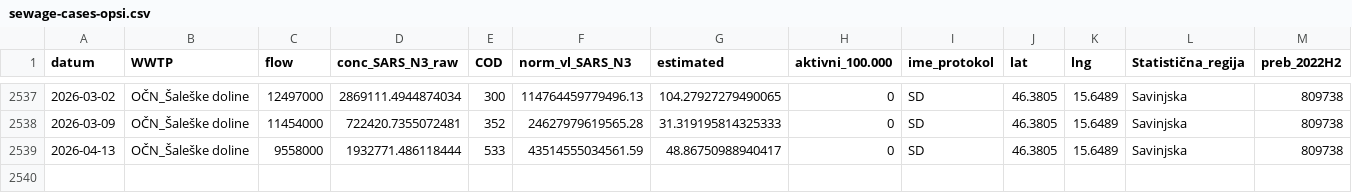
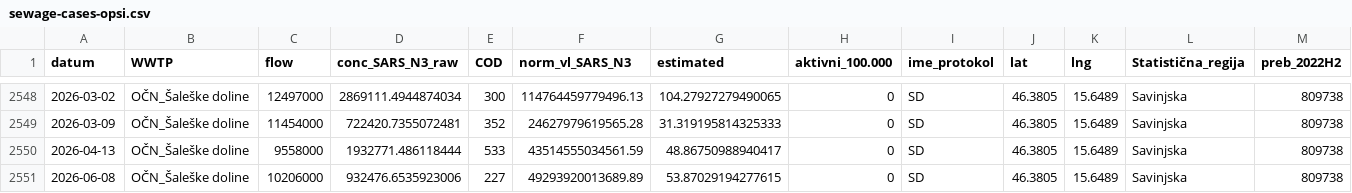
Before and after one commit to sledilnik/data, a CSV file: sources/opsi/sewage/sewage-cases-opsi.csv, drawn as a sheet; only a part is shown, gaps mark what is left out; rows hold the shown columns only; the diff covers the shown part only; the diff names each change by its address in the sheet, - before the commit and + after, or states it on an @@ line.

```diff
--- a/sources/opsi/sewage/sewage-cases-opsi.csv
+++ b/sources/opsi/sewage/sewage-cases-opsi.csv
+row 2551: 2026-06-08 | OČN_Šaleške doline | 10206000 | 932476.6535923006 | 227 | 49293920013689.89 | 53.87029194277615 | 0 | SD | 46.3805 | 15.6489 | Savinjska | 809738
```
Also changed, not shown: 11 added rows elsewhere in this file, csv/sewage-cases.csv, 1 other file.
